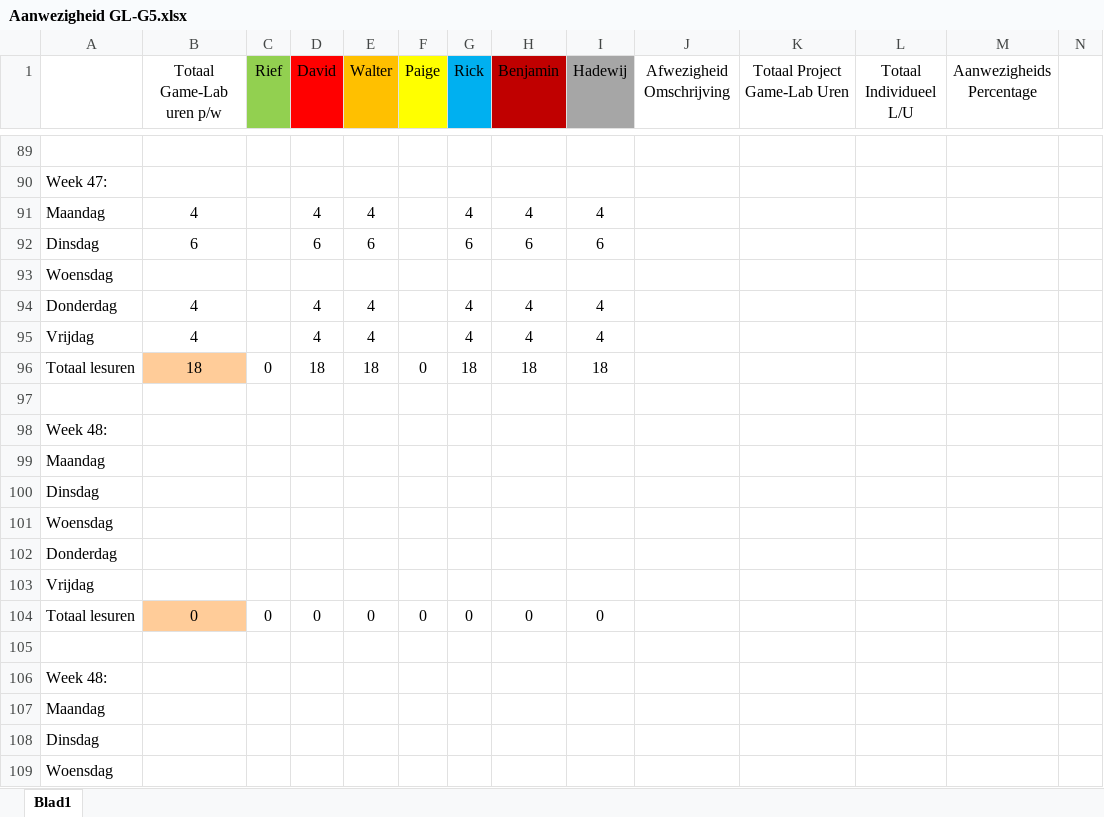
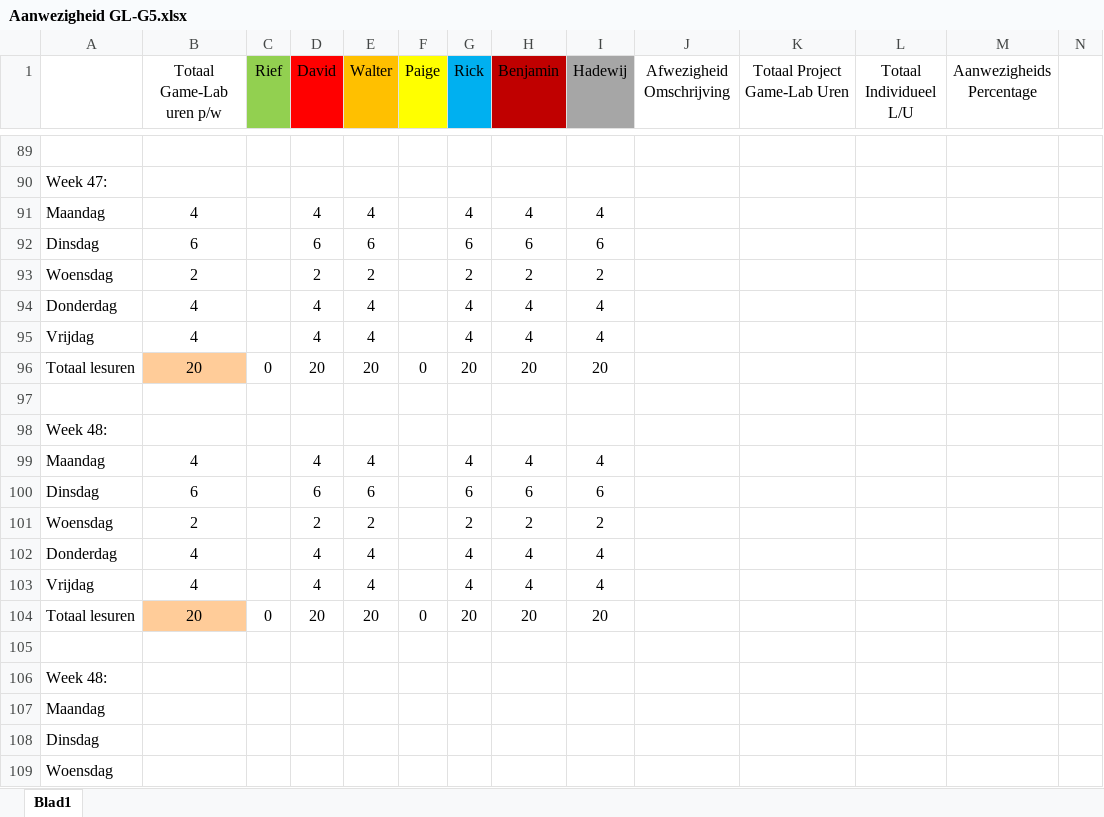
Before and after one commit to Sepi-Florez/Project-Ninja-Outbreak, an Excel workbook: Producer Dingen/Aanwezigheid GL-G5.xlsx, sheet Blad1, drawn as a sheet; only a part is shown, gaps mark what is left out; values as stored, in another font and other column widths than the file's, no borders; removed rows and columns are numbered as before the commit, all else as after; the diff covers the shown part only; the diff names each change by its address in the sheet, - before the commit and + after, or states it on an @@ line.

Commit message:
Producer Work

```diff
--- a/Producer Dingen/Aanwezigheid GL-G5.xlsx (sheet Blad1)
+++ b/Producer Dingen/Aanwezigheid GL-G5.xlsx (sheet Blad1)
-row 93: Woensdag
+row 93: Woensdag | 2 |  | 2 | 2 |  | 2 | 2 | 2
-B96 (Totaal Game-Lab uren p/w): 18
+B96 (Totaal Game-Lab uren p/w): 20
-D96 (David): 18
+D96 (David): 20
-E96 (Walter): 18
+E96 (Walter): 20
-G96 (Rick): 18
+G96 (Rick): 20
-H96 (Benjamin): 18
+H96 (Benjamin): 20
-I96 (Hadewij): 18
+I96 (Hadewij): 20
-row 99: Maandag
-row 100: Dinsdag
-row 101: Woensdag
-row 102: Donderdag
-row 103: Vrijdag
+row 99: Maandag | 4 |  | 4 | 4 |  | 4 | 4 | 4
+row 100: Dinsdag | 6 |  | 6 | 6 |  | 6 | 6 | 6
+row 101: Woensdag | 2 |  | 2 | 2 |  | 2 | 2 | 2
+row 102: Donderdag | 4 |  | 4 | 4 |  | 4 | 4 | 4
+row 103: Vrijdag | 4 |  | 4 | 4 |  | 4 | 4 | 4
-B104 (Totaal Game-Lab uren p/w): 0
+B104 (Totaal Game-Lab uren p/w): 20
-D104 (David): 0
+D104 (David): 20
-E104 (Walter): 0
+E104 (Walter): 20
-G104 (Rick): 0
+G104 (Rick): 20
-H104 (Benjamin): 0
+H104 (Benjamin): 20
-I104 (Hadewij): 0
+I104 (Hadewij): 20
```
Also changed, not shown: 14 edited cells elsewhere in this sheet, 3 other files.
